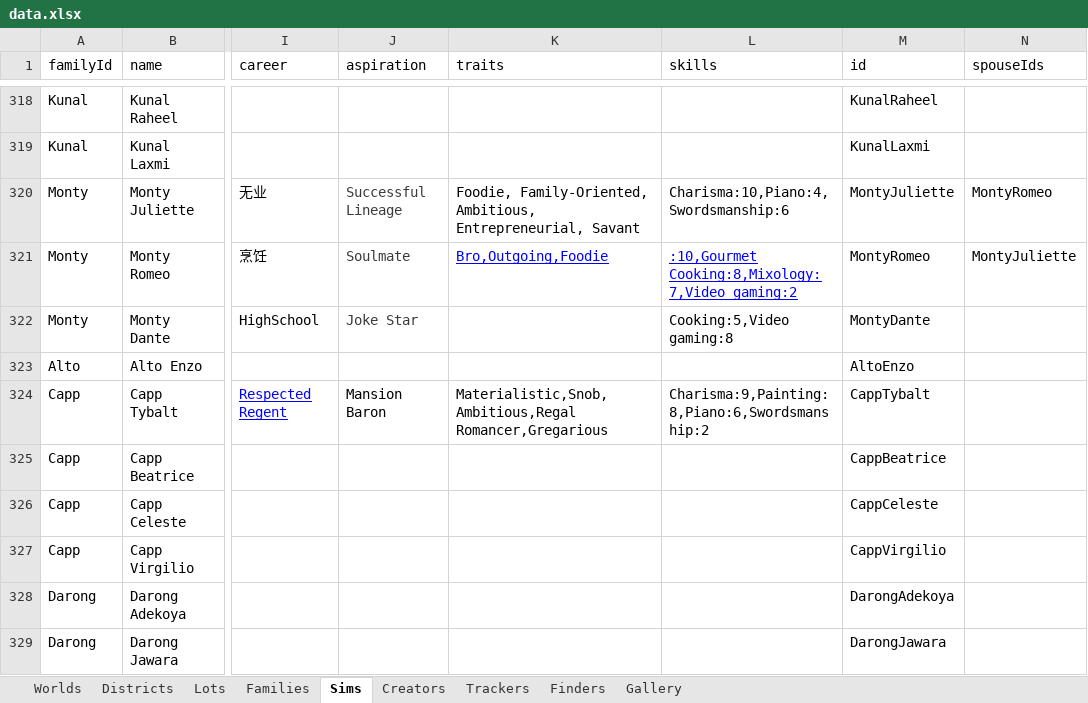
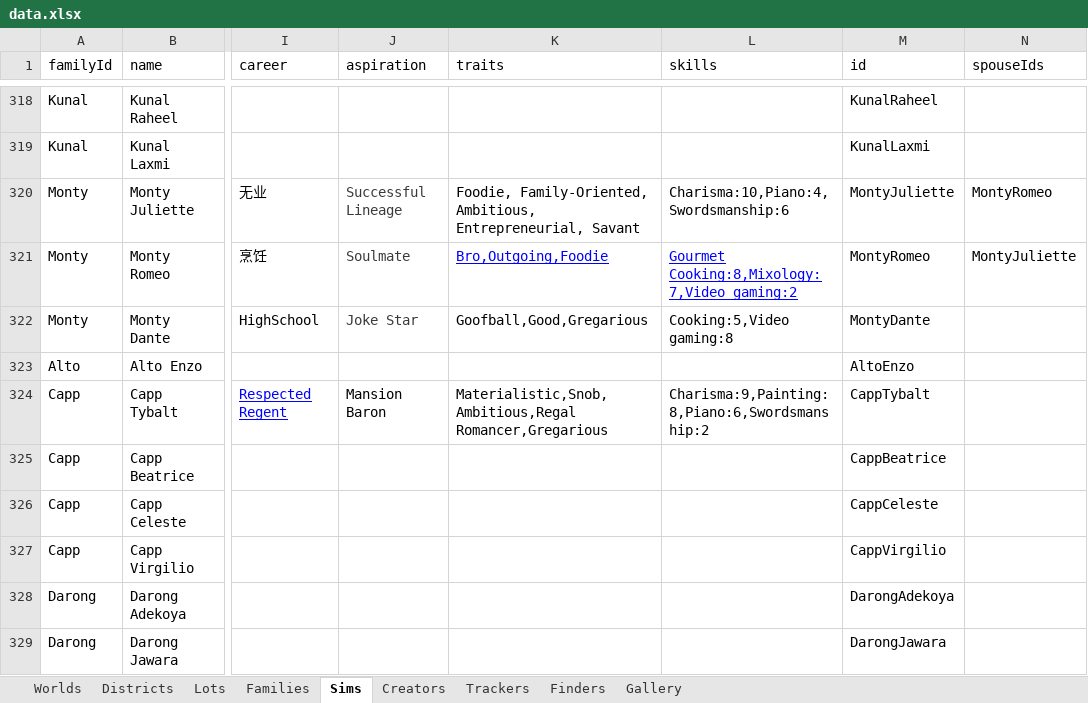
Before and after one commit to fangxrr/sims, an Excel workbook: public/data.xlsx, sheet Sims, drawn as a sheet; only a part is shown, gaps mark what is left out; values as stored, in another font and other column widths than the file's, no borders; the diff names each change by its address in the sheet, - before the commit and + after, or states it on an @@ line.

Commit message:
update data

```diff
--- a/public/data.xlsx (sheet Sims)
+++ b/public/data.xlsx (sheet Sims)
-L321 (skills): :10,Gourmet Cooking:8,Mixology:7,Video gaming:2
+L321 (skills): Gourmet Cooking:8,Mixology:7,Video gaming:2
-K322 (traits): (empty)
+K322 (traits): Goofball,Good,Gregarious
```
Also changed, not shown: 3 other files.
